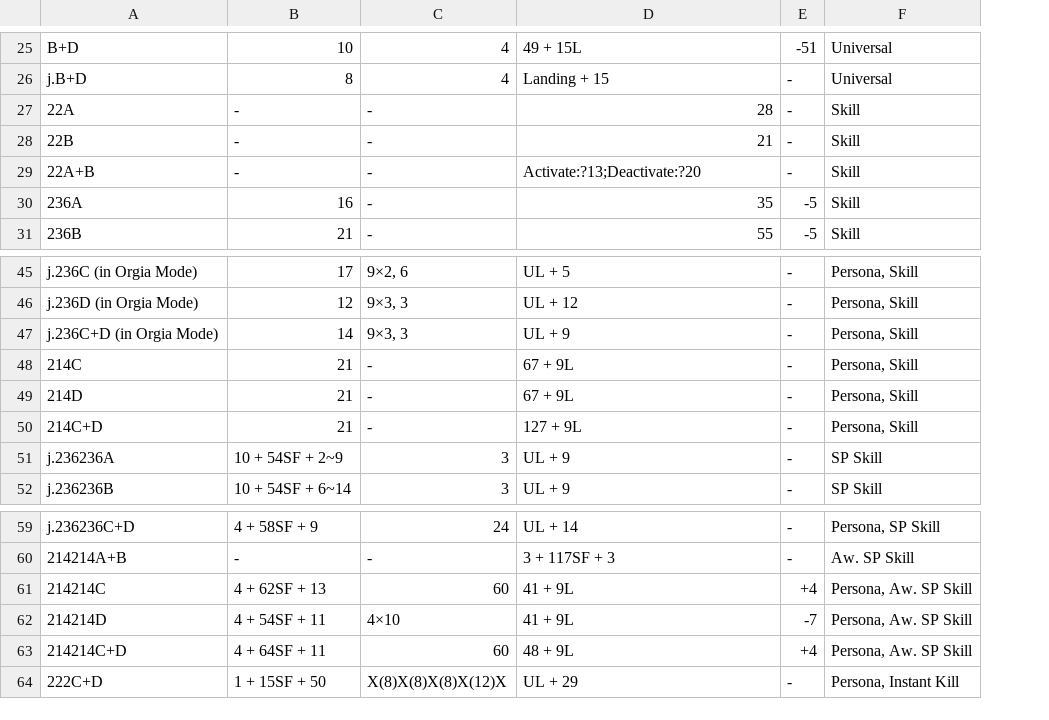
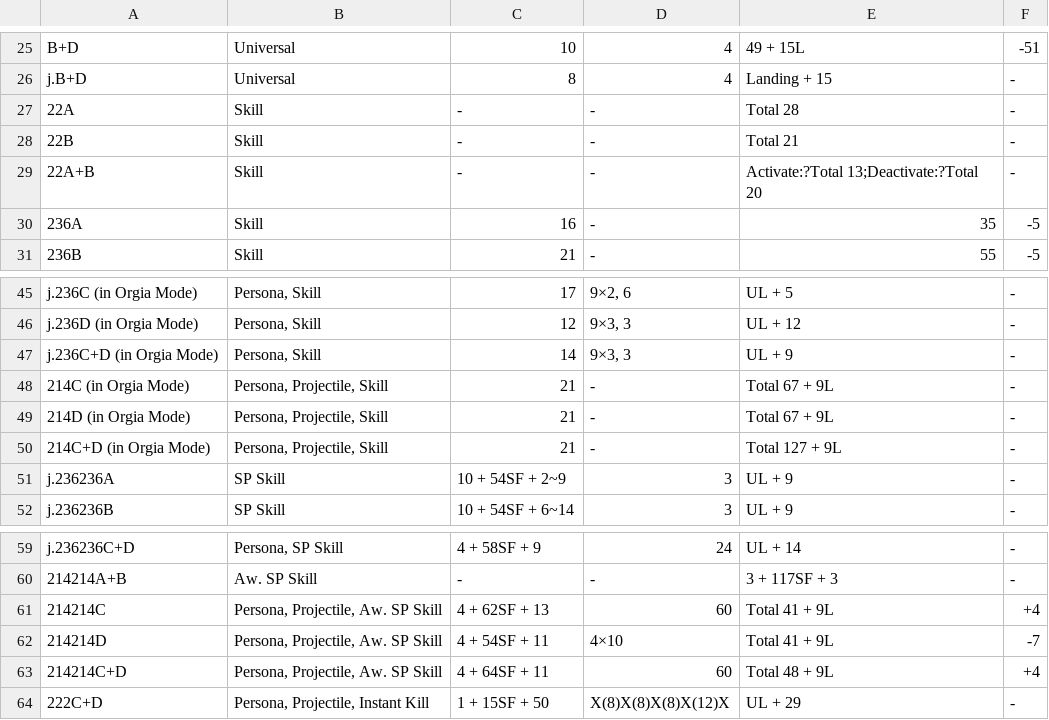
Before and after one commit to Vib3x/Frame_Trap, a TSV file: app/src/main/assets/p4au/aigis.tsv, drawn as a sheet; only a part is shown, gaps mark what is left out; removed rows and columns are numbered as before the commit, all else as after; the diff covers the shown part only; the diff names each change by its address in the sheet, - before the commit and + after, or states it on an @@ line.

```diff
--- a/app/src/main/assets/p4au/aigis.tsv
+++ b/app/src/main/assets/p4au/aigis.tsv
+column B, rows 25-31: Universal | Universal | Skill | Skill | Skill | Skill | Skill; rows 45-52: Persona, Skill | Persona, Skill | Persona, Skill | Persona, Projectile, Skill | Persona, Projectile, Skill | Persona, Projectile, Skill | SP Skill | SP Skill; rows 59-64: Persona, SP Skill | Aw. SP Skill | Persona, Projectile, Aw. SP Skill | Persona, Projectile, Aw. SP Skill | Persona, Projectile, Aw. SP Skill | Persona, Projectile, Instant Kill
-column F, rows 25-31: Universal | Universal | Skill | Skill | Skill | Skill | Skill; rows 45-52: Persona, Skill | Persona, Skill | Persona, Skill | Persona, Skill | Persona, Skill | Persona, Skill | SP Skill | SP Skill; rows 59-64: Persona, SP Skill | Aw. SP Skill | Persona, Aw. SP Skill | Persona, Aw. SP Skill | Persona, Aw. SP Skill | Persona, Instant Kill
-E27: 28
+E27: Total 28
-E28: 21
+E28: Total 21
-E29: Activate:?13;Deactivate:?20
+E29: Activate:?Total 13;Deactivate:?Total 20
-A48: 214C
+A48: 214C (in Orgia Mode)
-E48:E49: 67 + 9L
+E48:E49: Total 67 + 9L
-A49: 214D
+A49: 214D (in Orgia Mode)
-A50: 214C+D
+A50: 214C+D (in Orgia Mode)
-E50: 127 + 9L
+E50: Total 127 + 9L
-E61:E62: 41 + 9L
+E61:E62: Total 41 + 9L
-E63: 48 + 9L
+E63: Total 48 + 9L
```
Also changed, not shown: 13 edited cells elsewhere in this file, app/src/main/assets/p4au/akihiko.tsv, app/src/main/assets/p4au/characters.tsv, 4 other files.
